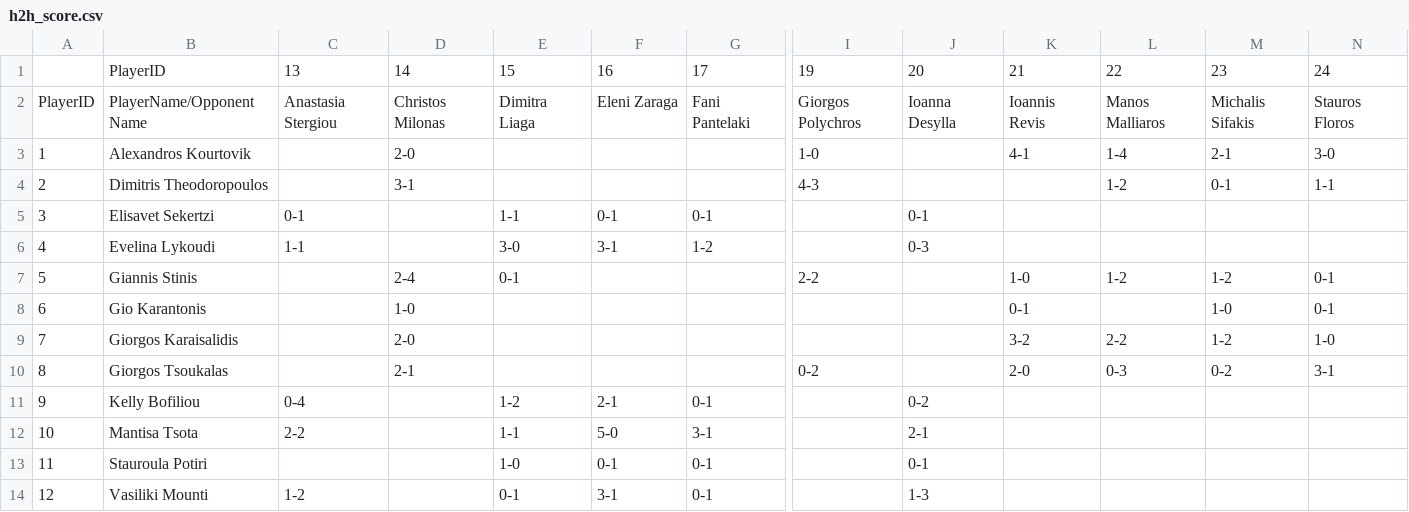
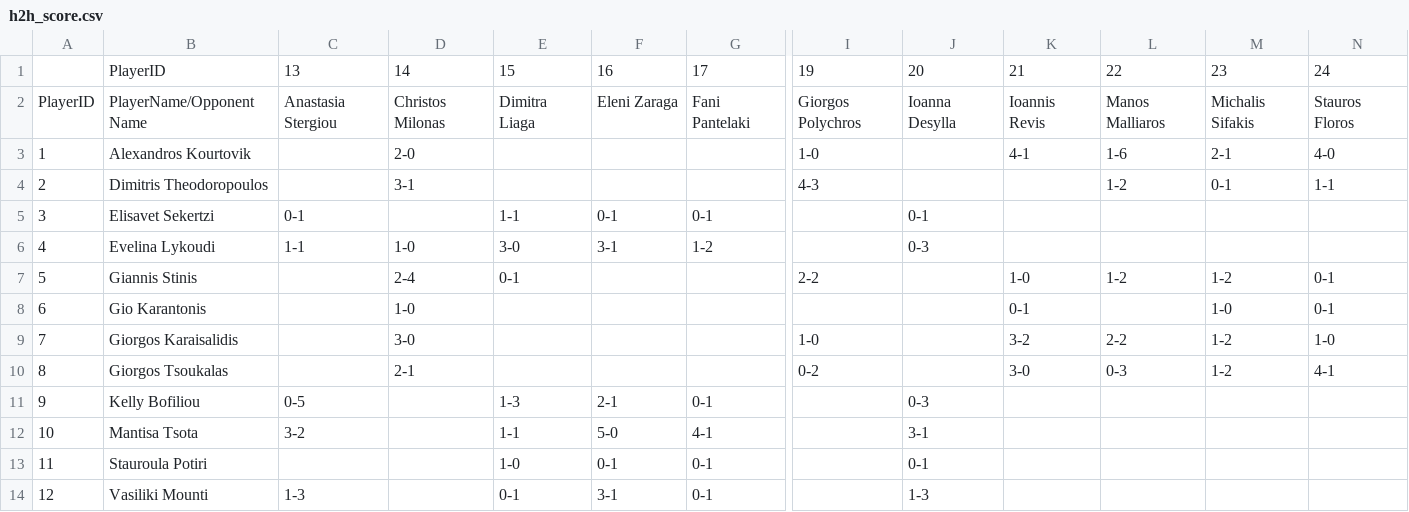
Before and after one commit to andreasskour-stack/napaanalytics, a CSV file: src/data/h2h_score.csv, drawn as a sheet; only a part is shown, gaps mark what is left out; the diff names each change by its address in the sheet, - before the commit and + after, or states it on an @@ line.

```diff
--- a/src/data/h2h_score.csv
+++ b/src/data/h2h_score.csv
-L3: 1-4
+L3: 1-6
-N3: 3-0
+N3: 4-0
-D6: (empty)
+D6: 1-0
-D9: 2-0
+D9: 3-0
-I9: (empty)
+I9: 1-0
-K10: 2-0
+K10: 3-0
-M10: 0-2
+M10: 1-2
-N10: 3-1
+N10: 4-1
-C11: 0-4
+C11: 0-5
-E11: 1-2
+E11: 1-3
-J11: 0-2
+J11: 0-3
-C12: 2-2
+C12: 3-2
-G12: 3-1
+G12: 4-1
-J12: 2-1
+J12: 3-1
-C14: 1-2
+C14: 1-3
```
Also changed, not shown: src/data/H2H.csv, src/data/h2h_dom.csv, 5 other files.
